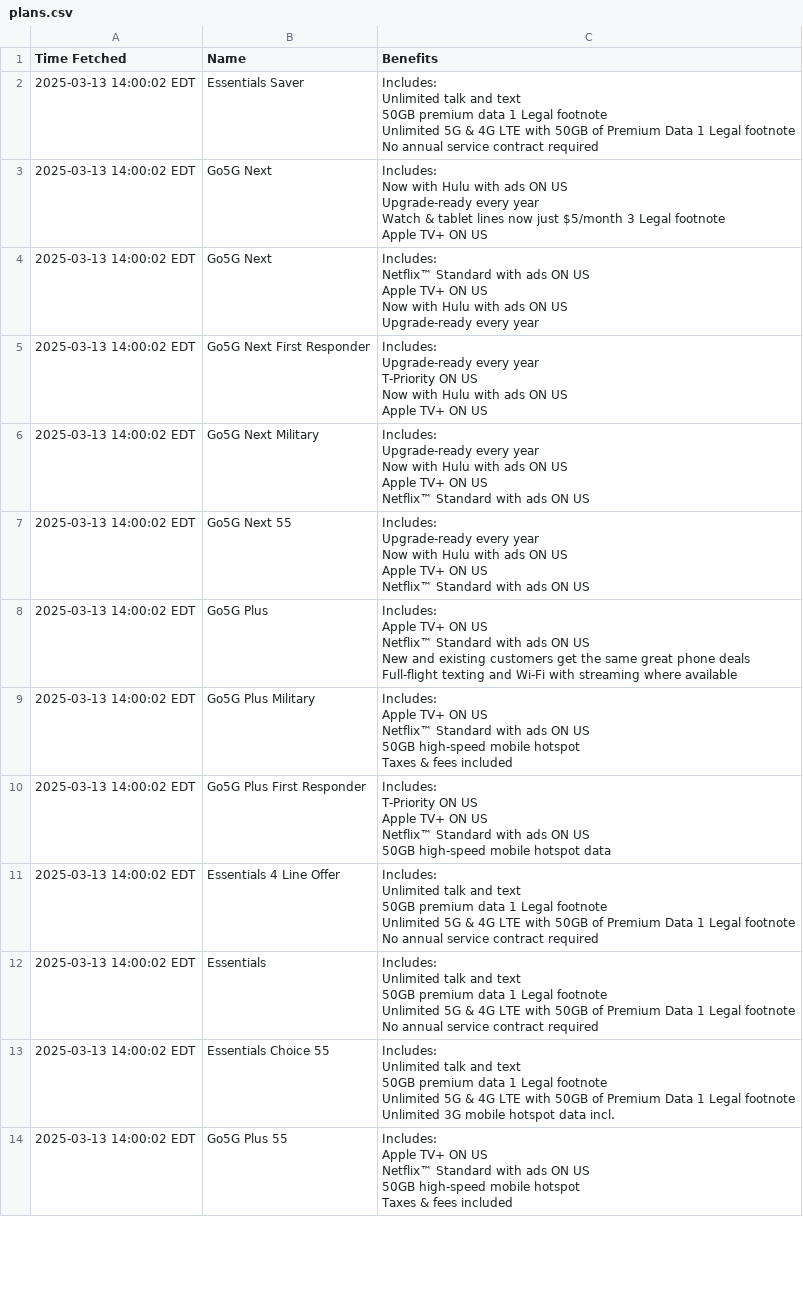
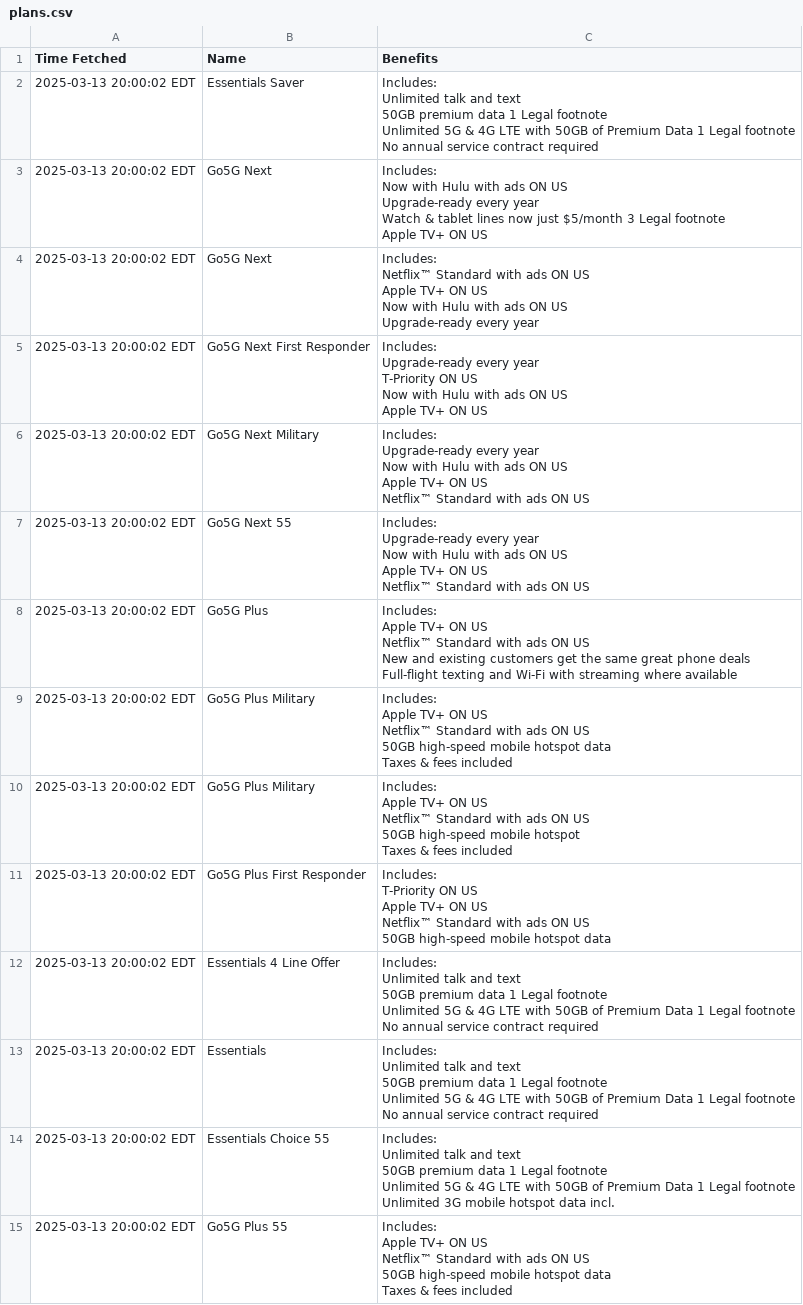
Before and after one commit to surajcdry/tmobilePlans, a CSV file: plans.csv, drawn as a sheet; only a part is shown; the diff covers the shown part only.

Commit message:
Update T-Mobile plans Fri Mar 14 00:00:02 UTC 2025

```diff
--- a/plans.csv
+++ b/plans.csv
@@ -1,79 +1,85 @@
 Time Fetched,Name,Benefits
-2025-03-13 14:00:02 EDT,Essentials Saver,"Includes:
-
- Unlimited talk and text
- 50GB premium data    1   Legal footnote
- Unlimited 5G & 4G LTE with 50GB of Premium Data    1   Legal footnote
- No annual service contract required"
-2025-03-13 14:00:02 EDT,Go5G Next,"Includes:
-
- Now with Hulu with ads ON US
- Upgrade-ready every year
- Watch & tablet lines now just $5/month    3   Legal footnote
- Apple TV+ ON US"
-2025-03-13 14:00:02 EDT,Go5G Next,"Includes:
-
- Netflix™ Standard with ads ON US
- Apple TV+ ON US
- Now with Hulu with ads ON US
- Upgrade-ready every year"
-2025-03-13 14:00:02 EDT,Go5G Next First Responder,"Includes:
-
- Upgrade-ready every year
- T-Priority ON US
- Now with Hulu with ads ON US
- Apple TV+ ON US"
-2025-03-13 14:00:02 EDT,Go5G Next Military,"Includes:
-
- Upgrade-ready every year
- Now with Hulu with ads ON US
- Apple TV+ ON US
- Netflix™ Standard with ads ON US"
-2025-03-13 14:00:02 EDT,Go5G Next 55,"Includes:
-
- Upgrade-ready every year
- Now with Hulu with ads ON US
- Apple TV+ ON US
- Netflix™ Standard with ads ON US"
-2025-03-13 14:00:02 EDT,Go5G Plus,"Includes:
-
- Apple TV+ ON US
- Netflix™ Standard with ads ON US
- New and existing customers get the same great phone deals
- Full-flight texting and Wi-Fi with streaming where available"
-2025-03-13 14:00:02 EDT,Go5G Plus Military,"Includes:
-
- Apple TV+ ON US
- Netflix™ Standard with ads ON US
- 50GB high-speed mobile hotspot
- Taxes & fees included"
-2025-03-13 14:00:02 EDT,Go5G Plus First Responder,"Includes:
-
- T-Priority ON US
- Apple TV+ ON US
- Netflix™ Standard with ads ON US
- 50GB high-speed mobile hotspot data"
-2025-03-13 14:00:02 EDT,Essentials 4 Line Offer,"Includes:
-
- Unlimited talk and text
- 50GB premium data    1   Legal footnote
- Unlimited 5G & 4G LTE with 50GB of Premium Data    1   Legal footnote
- No annual service contract required"
-2025-03-13 14:00:02 EDT,Essentials,"Includes:
-
- Unlimited talk and text
- 50GB premium data    1   Legal footnote
- Unlimited 5G & 4G LTE with 50GB of Premium Data    1   Legal footnote
- No annual service contract required"
-2025-03-13 14:00:02 EDT,Essentials Choice 55,"Includes:
-
- Unlimited talk and text
- 50GB premium data    1   Legal footnote
- Unlimited 5G & 4G LTE with 50GB of Premium Data    1   Legal footnote
- Unlimited 3G mobile hotspot data incl."
-2025-03-13 14:00:02 EDT,Go5G Plus 55,"Includes:
-
- Apple TV+ ON US
- Netflix™ Standard with ads ON US
- 50GB high-speed mobile hotspot
- Taxes & fees included"
+2025-03-13 20:00:02 EDT,Essentials Saver,"Includes:
+
+ Unlimited talk and text
+ 50GB premium data    1   Legal footnote
+ Unlimited 5G & 4G LTE with 50GB of Premium Data    1   Legal footnote
+ No annual service contract required"
+2025-03-13 20:00:02 EDT,Go5G Next,"Includes:
+
+ Now with Hulu with ads ON US
+ Upgrade-ready every year
+ Watch & tablet lines now just $5/month    3   Legal footnote
+ Apple TV+ ON US"
+2025-03-13 20:00:02 EDT,Go5G Next,"Includes:
+
+ Netflix™ Standard with ads ON US
+ Apple TV+ ON US
+ Now with Hulu with ads ON US
+ Upgrade-ready every year"
+2025-03-13 20:00:02 EDT,Go5G Next First Responder,"Includes:
+
+ Upgrade-ready every year
+ T-Priority ON US
+ Now with Hulu with ads ON US
+ Apple TV+ ON US"
+2025-03-13 20:00:02 EDT,Go5G Next Military,"Includes:
+
+ Upgrade-ready every year
+ Now with Hulu with ads ON US
+ Apple TV+ ON US
+ Netflix™ Standard with ads ON US"
+2025-03-13 20:00:02 EDT,Go5G Next 55,"Includes:
+
+ Upgrade-ready every year
+ Now with Hulu with ads ON US
+ Apple TV+ ON US
+ Netflix™ Standard with ads ON US"
+2025-03-13 20:00:02 EDT,Go5G Plus,"Includes:
+
+ Apple TV+ ON US
+ Netflix™ Standard with ads ON US
+ New and existing customers get the same great phone deals
+ Full-flight texting and Wi-Fi with streaming where available"
+2025-03-13 20:00:02 EDT,Go5G Plus Military,"Includes:
+
+ Apple TV+ ON US
+ Netflix™ Standard with ads ON US
+ 50GB high-speed mobile hotspot data
+ Taxes & fees included"
+2025-03-13 20:00:02 EDT,Go5G Plus Military,"Includes:
+
+ Apple TV+ ON US
+ Netflix™ Standard with ads ON US
+ 50GB high-speed mobile hotspot
+ Taxes & fees included"
+2025-03-13 20:00:02 EDT,Go5G Plus First Responder,"Includes:
+
+ T-Priority ON US
+ Apple TV+ ON US
+ Netflix™ Standard with ads ON US
+ 50GB high-speed mobile hotspot data"
+2025-03-13 20:00:02 EDT,Essentials 4 Line Offer,"Includes:
+
+ Unlimited talk and text
+ 50GB premium data    1   Legal footnote
+ Unlimited 5G & 4G LTE with 50GB of Premium Data    1   Legal footnote
+ No annual service contract required"
+2025-03-13 20:00:02 EDT,Essentials,"Includes:
+
+ Unlimited talk and text
+ 50GB premium data    1   Legal footnote
+ Unlimited 5G & 4G LTE with 50GB of Premium Data    1   Legal footnote
+ No annual service contract required"
+2025-03-13 20:00:02 EDT,Essentials Choice 55,"Includes:
+
+ Unlimited talk and text
+ 50GB premium data    1   Legal footnote
+ Unlimited 5G & 4G LTE with 50GB of Premium Data    1   Legal footnote
+ Unlimited 3G mobile hotspot data incl."
+2025-03-13 20:00:02 EDT,Go5G Plus 55,"Includes:
+
+ Apple TV+ ON US
+ Netflix™ Standard with ads ON US
+ 50GB high-speed mobile hotspot data
+ Taxes & fees included"
```
Also changed, not shown: 25 edited cells elsewhere in this file, 1 other file.
